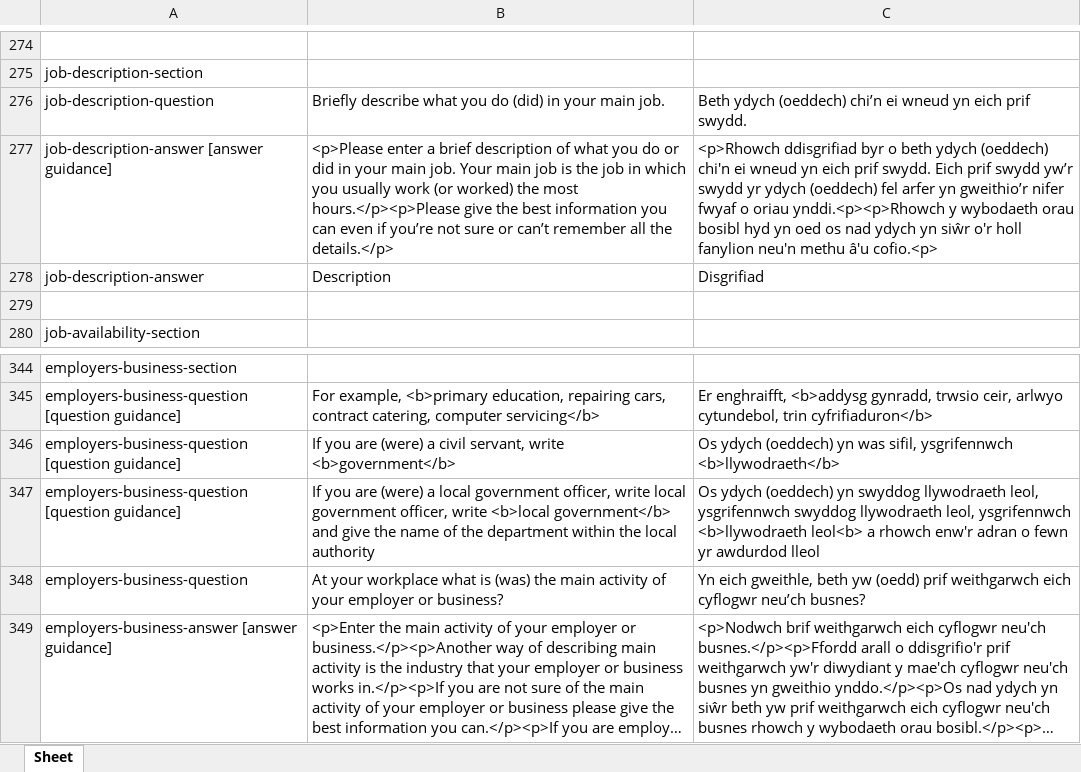
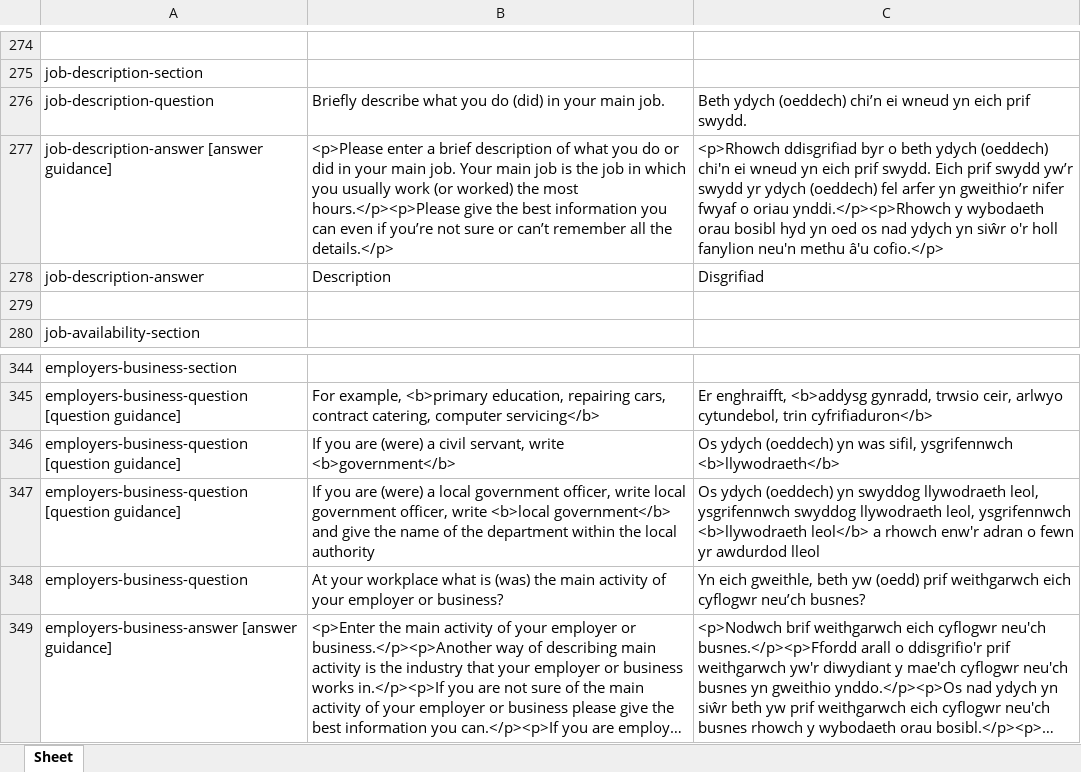
Before and after one commit to tej99/eq-survey-runner, an Excel workbook: translations/census_individual_translate_welsh.xlsx, sheet Sheet, drawn as a sheet; only a part is shown, gaps mark what is left out; long unchanged cells end in …; values as stored, in another font and other column widths than the file's, no borders; the diff covers the shown part only; the diff names each change by its address in the sheet, - before the commit and + after, or states it on an @@ line.

Commit message:
Fix HTML tags in individual translations

```diff
--- a/translations/census_individual_translate_welsh.xlsx (sheet Sheet)
+++ b/translations/census_individual_translate_welsh.xlsx (sheet Sheet)
-C277: …o oriau ynddi.<p><p>Rhowch y wybodaeth orau bosibl hyd yn oed os nad ydych yn siŵr o'r holl fanylion neu'n methu â'u cofio.<p>
+C277: …o oriau ynddi.</p><p>Rhowch y wybodaeth orau bosibl hyd yn oed os nad ydych yn siŵr o'r holl fanylion neu'n methu â'u cofio.</p>
-C347: …ysgrifennwch <b>llywodraeth leol<b> a rhowch…
+C347: …ysgrifennwch <b>llywodraeth leol</b> a rhowch…
```
Also changed, not shown: 2 added rows and 4 edited cells elsewhere in this sheet.
